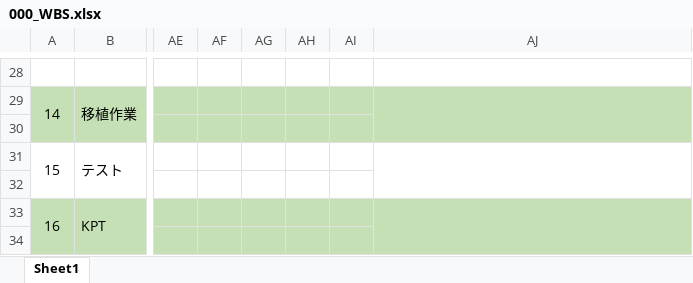
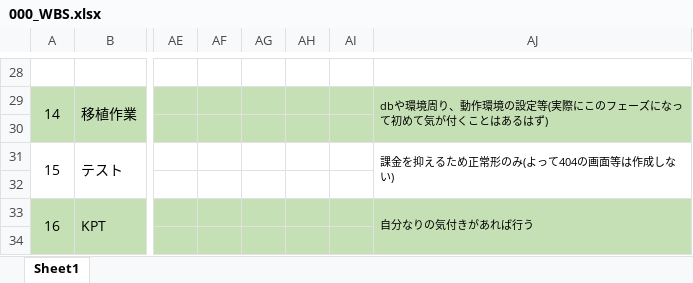
Before and after one commit to k-gotoh/202405, an Excel workbook: doc/000_WBS.xlsx, sheet Sheet1, drawn as a sheet; only a part is shown, gaps mark what is left out; values as stored, in another font and other column widths than the file's, no borders; the diff covers the shown part only; the diff names each change by its address in the sheet, - before the commit and + after, or states it on an @@ line.

```diff
--- a/doc/000_WBS.xlsx (sheet Sheet1)
+++ b/doc/000_WBS.xlsx (sheet Sheet1)
-AJ29: (empty)
+AJ29: dbや環境周り、動作環境の設定等(実際にこのフェーズになって初めて気が付くことはあるはず)
-AJ31: (empty)
+AJ31: 課金を抑えるため正常形のみ(よって404の画面等は作成しない)
-AJ33: (empty)
+AJ33: 自分なりの気付きがあれば行う
```
Also changed, not shown: 12 edited cells and cell formats elsewhere in this sheet, 7 other files.
